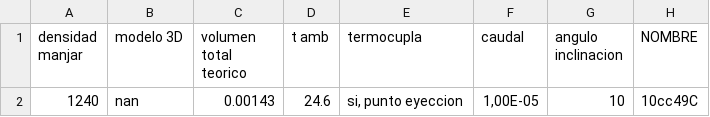
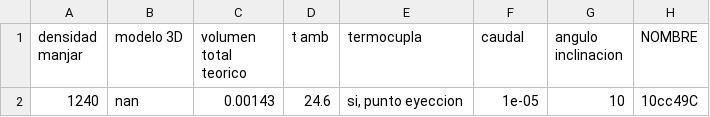
Before and after one commit to sikolio/experimentos_cvera, a CSV file: Data/10cc49C.csv, drawn as a sheet; only a part is shown; the diff names each change by its address in the sheet, - before the commit and + after, or states it on an @@ line.

```diff
--- a/Data/10cc49C.csv
+++ b/Data/10cc49C.csv
-F2 (caudal): 1,00E-05
+F2 (caudal): 1e-05
```
Also changed, not shown: Data/10cc49C - flir.csv, Data/10cc50C.csv, 42 other files.
